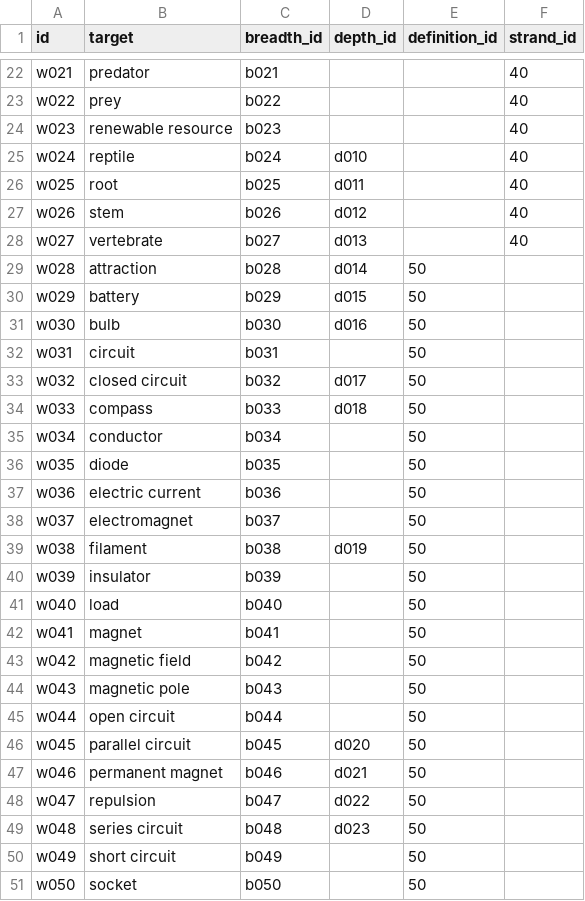
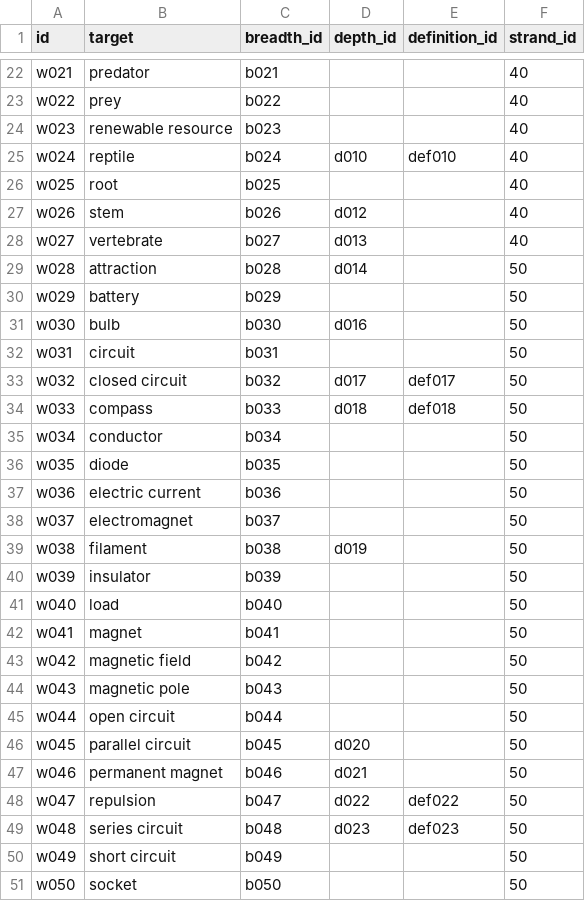
Before and after one commit to L4LabUA/scivocab, a CSV file: input_tables/words.csv, drawn as a sheet; only a part is shown, gaps mark what is left out; the diff covers the shown part only.

Commit message:
added definition ids

```diff
--- a/input_tables/words.csv
+++ b/input_tables/words.csv
@@ -24,28 +24,28 @@ w022,prey,b022,,,40
 w023,"renewable resource",b023,,,40
-w024,reptile,b024,d010,,40
-w025,root,b025,d011,,40
+w024,reptile,b024,d010,def010,40
+w025,root,b025,,,40
 w026,stem,b026,d012,,40
 w027,vertebrate,b027,d013,,40
-w028,attraction,b028,d014,50
-w029,battery,b029,d015,50
-w030,bulb,b030,d016,50
-w031,circuit,b031,,50
-w032,"closed circuit",b032,d017,50
-w033,compass,b033,d018,50
-w034,conductor,b034,,50
-w035,diode,b035,,50
-w036,"electric current",b036,,50
-w037,electromagnet,b037,,50
-w038,filament,b038,d019,50
-w039,insulator,b039,,50
-w040,load,b040,,50
-w041,magnet,b041,,50
-w042,"magnetic field",b042,,50
-w043,"magnetic pole",b043,,50
-w044,"open circuit",b044,,50
-w045,"parallel circuit",b045,d020,50
-w046,"permanent magnet",b046,d021,50
-w047,repulsion,b047,d022,50
-w048,"series circuit",b048,d023,50
-w049,"short circuit",b049,,50
-w050,socket,b050,,50
+w028,attraction,b028,d014,,50
+w029,battery,b029,,,50
+w030,bulb,b030,d016,,50
+w031,circuit,b031,,,50
+w032,"closed circuit",b032,d017,def017,50
+w033,compass,b033,d018,def018,50
+w034,conductor,b034,,,50
+w035,diode,b035,,,50
+w036,"electric current",b036,,,50
+w037,electromagnet,b037,,,50
+w038,filament,b038,d019,,50
+w039,insulator,b039,,,50
+w040,load,b040,,,50
+w041,magnet,b041,,,50
+w042,"magnetic field",b042,,,50
+w043,"magnetic pole",b043,,,50
+w044,"open circuit",b044,,,50
+w045,"parallel circuit",b045,d020,,50
+w046,"permanent magnet",b046,d021,,50
+w047,repulsion,b047,d022,def022,50
+w048,"series circuit",b048,d023,def023,50
+w049,"short circuit",b049,,,50
+w050,socket,b050,,,50
```
Also changed, not shown: 26 edited cells elsewhere in this file.
